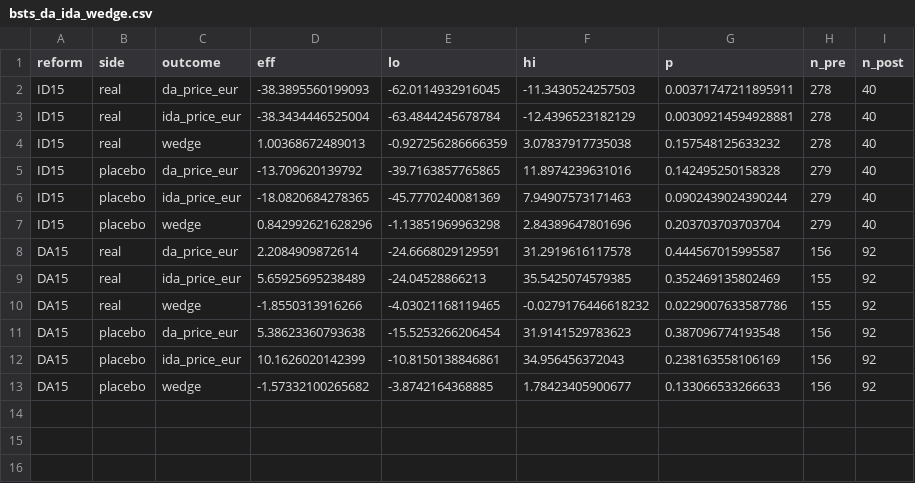
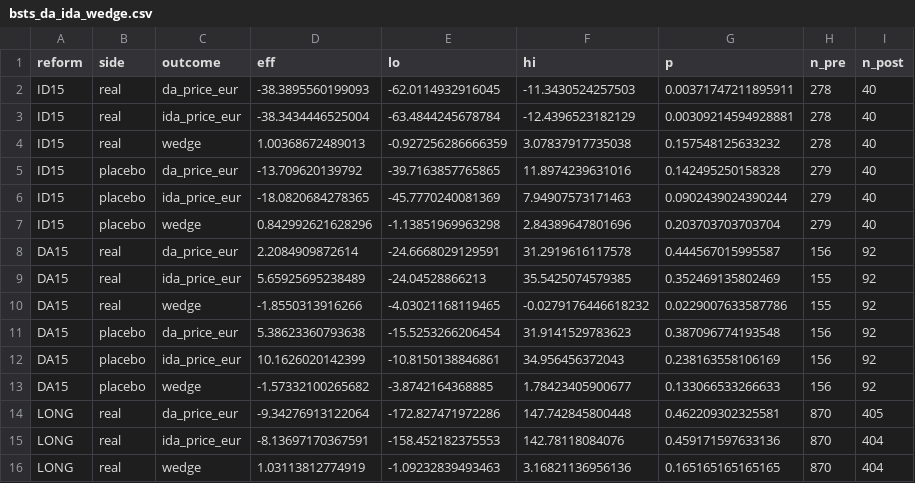
Before and after one commit to PabloParamioPerez/mtu15_project, a CSV file: results/regressions/bid/mtu15_critical_flat/bsts_da_ida_wedge.csv, drawn as a sheet; the diff names each change by its address in the sheet, - before the commit and + after, or states it on an @@ line.

```diff
--- a/results/regressions/bid/mtu15_critical_flat/bsts_da_ida_wedge.csv
+++ b/results/regressions/bid/mtu15_critical_flat/bsts_da_ida_wedge.csv
+row 14: LONG | real | da_price_eur | -9.34276913122064 | -172.827471972286 | 147.742845800448 | 0.462209302325581 | 870 | 405
+row 15: LONG | real | ida_price_eur | -8.13697170367591 | -158.452182375553 | 142.78118084076 | 0.459171597633136 | 870 | 404
+row 16: LONG | real | wedge | 1.03113812774919 | -1.09232839493463 | 3.16821136956136 | 0.165165165165165 | 870 | 404
```
Also changed, not shown: 6 other files.
